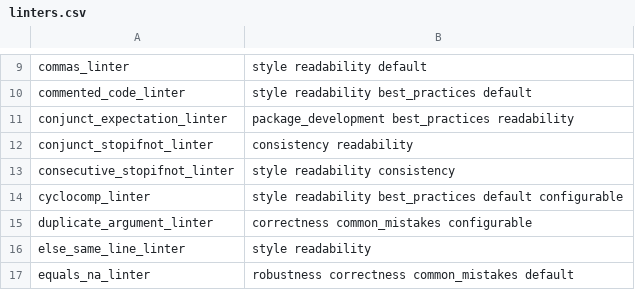
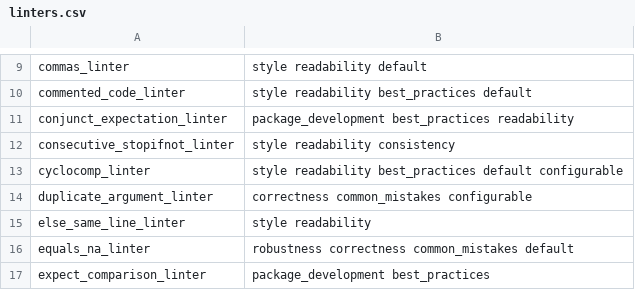
Before and after one commit to r-lib/lintr, a CSV file: inst/lintr/linters.csv, drawn as a sheet; only a part is shown, gaps mark what is left out; the shorter side is filled out with more unchanged rows.

Commit message:
merge with conjunct_expectation_linter --> conjunct_test_linter

```diff
--- a/inst/lintr/linters.csv
+++ b/inst/lintr/linters.csv
@@ -11,3 +11,2 @@ commented_code_linter,style readability best_practices default
 conjunct_expectation_linter,package_development best_practices readability
-conjunct_stopifnot_linter,consistency readability
 consecutive_stopifnot_linter,style readability consistency
```
Also changed, not shown: 13 other files.
